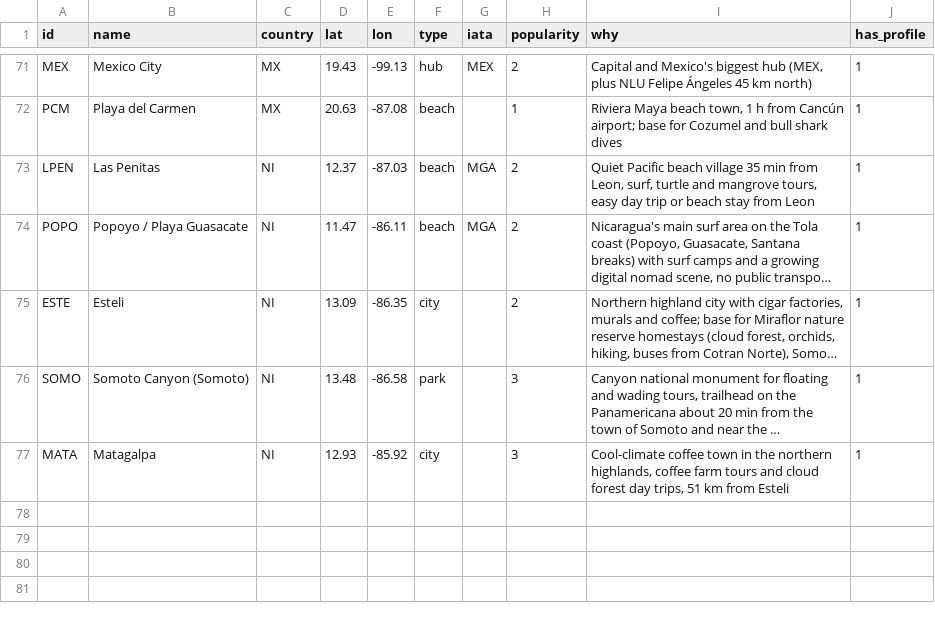
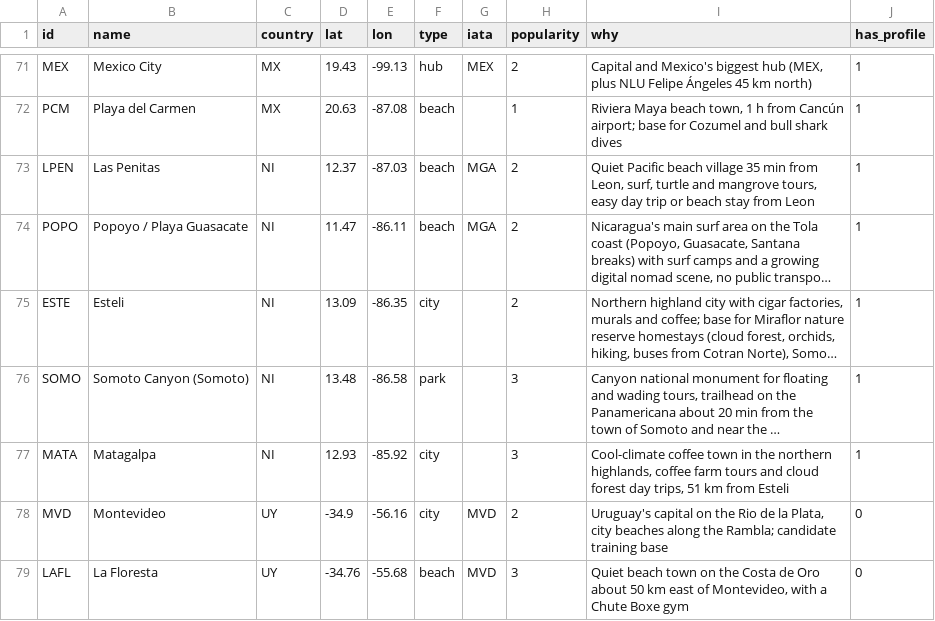
Before and after one commit to Olafcito/latam-trip, a CSV file: data/built/nodes.csv, drawn as a sheet; only a part is shown, gaps mark what is left out; long unchanged cells end in …; the diff names each change by its address in the sheet, - before the commit and + after, or states it on an @@ line.

```diff
--- a/data/built/nodes.csv
+++ b/data/built/nodes.csv
+row 78: MVD | Montevideo | UY | -34.9 | -56.16 | city | MVD | 2 | Uruguay's capital on the Rio de la Plata, city beaches along the Rambla; candidate training base | 0
+row 79: LAFL | La Floresta | UY | -34.76 | -55.68 | beach | MVD | 3 | Quiet beach town on the Costa de Oro about 50 km east of Montevideo, with a Chute Boxe gym | 0
```
Also changed, not shown: 10 other files.
